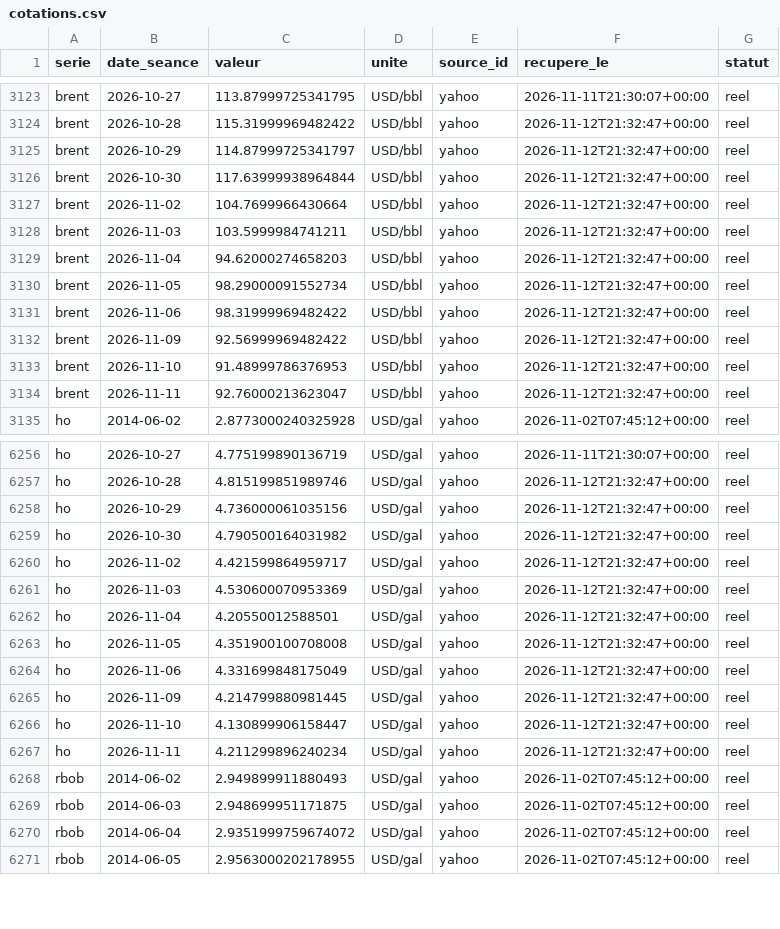
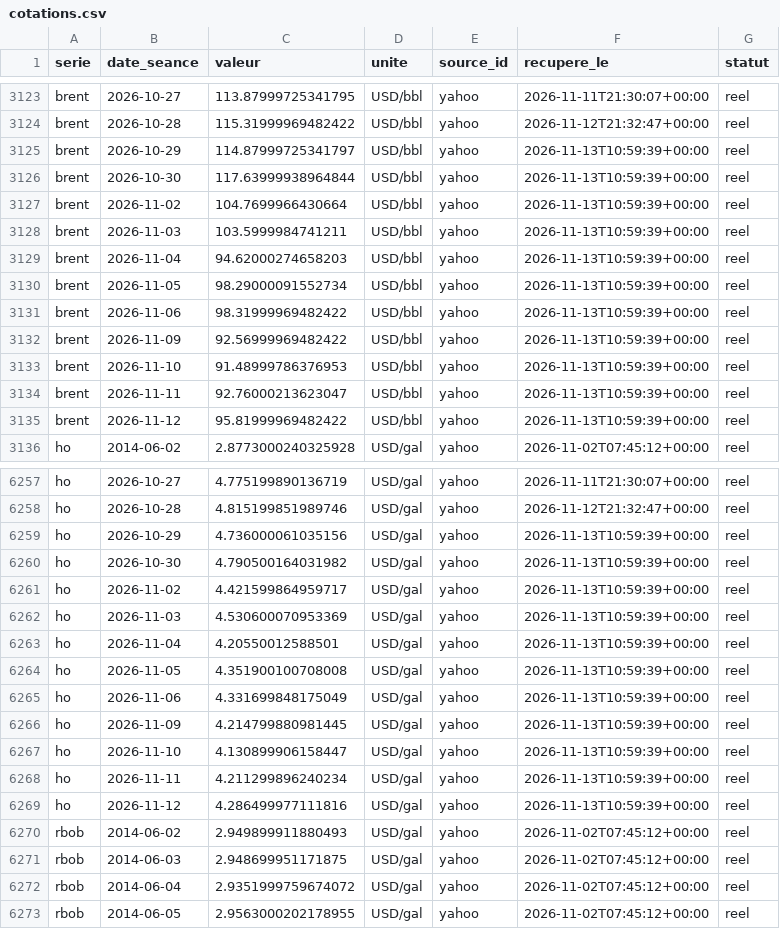
Before and after one commit to rhinoxacademypro-code/fuel-predictor, a CSV file: moteur/depot/cotations.csv, drawn as a sheet; only a part is shown, gaps mark what is left out; the diff covers the shown part only.

```diff
--- a/moteur/depot/cotations.csv
+++ b/moteur/depot/cotations.csv
@@ -3124,12 +3124,13 @@ brent,2026-10-27,113.87999725341795,USD/bbl,yahoo,2026-11-11T21:30:07+00:00,reel
 brent,2026-10-28,115.31999969482422,USD/bbl,yahoo,2026-11-12T21:32:47+00:00,reel
-brent,2026-10-29,114.87999725341797,USD/bbl,yahoo,2026-11-12T21:32:47+00:00,reel
-brent,2026-10-30,117.63999938964844,USD/bbl,yahoo,2026-11-12T21:32:47+00:00,reel
-brent,2026-11-02,104.7699966430664,USD/bbl,yahoo,2026-11-12T21:32:47+00:00,reel
-brent,2026-11-03,103.5999984741211,USD/bbl,yahoo,2026-11-12T21:32:47+00:00,reel
-brent,2026-11-04,94.62000274658203,USD/bbl,yahoo,2026-11-12T21:32:47+00:00,reel
-brent,2026-11-05,98.29000091552734,USD/bbl,yahoo,2026-11-12T21:32:47+00:00,reel
-brent,2026-11-06,98.31999969482422,USD/bbl,yahoo,2026-11-12T21:32:47+00:00,reel
-brent,2026-11-09,92.56999969482422,USD/bbl,yahoo,2026-11-12T21:32:47+00:00,reel
-brent,2026-11-10,91.48999786376953,USD/bbl,yahoo,2026-11-12T21:32:47+00:00,reel
-brent,2026-11-11,92.76000213623047,USD/bbl,yahoo,2026-11-12T21:32:47+00:00,reel
+brent,2026-10-29,114.87999725341797,USD/bbl,yahoo,2026-11-13T10:59:39+00:00,reel
+brent,2026-10-30,117.63999938964844,USD/bbl,yahoo,2026-11-13T10:59:39+00:00,reel
+brent,2026-11-02,104.7699966430664,USD/bbl,yahoo,2026-11-13T10:59:39+00:00,reel
+brent,2026-11-03,103.5999984741211,USD/bbl,yahoo,2026-11-13T10:59:39+00:00,reel
+brent,2026-11-04,94.62000274658203,USD/bbl,yahoo,2026-11-13T10:59:39+00:00,reel
+brent,2026-11-05,98.29000091552734,USD/bbl,yahoo,2026-11-13T10:59:39+00:00,reel
+brent,2026-11-06,98.31999969482422,USD/bbl,yahoo,2026-11-13T10:59:39+00:00,reel
+brent,2026-11-09,92.56999969482422,USD/bbl,yahoo,2026-11-13T10:59:39+00:00,reel
+brent,2026-11-10,91.48999786376953,USD/bbl,yahoo,2026-11-13T10:59:39+00:00,reel
+brent,2026-11-11,92.76000213623047,USD/bbl,yahoo,2026-11-13T10:59:39+00:00,reel
+brent,2026-11-12,95.81999969482422,USD/bbl,yahoo,2026-11-13T10:59:39+00:00,reel
 ho,2014-06-02,2.8773000240325928,USD/gal,yahoo,2026-11-02T07:45:12+00:00,reel
@@ -6257,12 +6258,13 @@ ho,2026-10-27,4.775199890136719,USD/gal,yahoo,2026-11-11T21:30:07+00:00,reel
 ho,2026-10-28,4.815199851989746,USD/gal,yahoo,2026-11-12T21:32:47+00:00,reel
-ho,2026-10-29,4.736000061035156,USD/gal,yahoo,2026-11-12T21:32:47+00:00,reel
-ho,2026-10-30,4.790500164031982,USD/gal,yahoo,2026-11-12T21:32:47+00:00,reel
-ho,2026-11-02,4.421599864959717,USD/gal,yahoo,2026-11-12T21:32:47+00:00,reel
-ho,2026-11-03,4.530600070953369,USD/gal,yahoo,2026-11-12T21:32:47+00:00,reel
-ho,2026-11-04,4.20550012588501,USD/gal,yahoo,2026-11-12T21:32:47+00:00,reel
-ho,2026-11-05,4.351900100708008,USD/gal,yahoo,2026-11-12T21:32:47+00:00,reel
-ho,2026-11-06,4.331699848175049,USD/gal,yahoo,2026-11-12T21:32:47+00:00,reel
-ho,2026-11-09,4.214799880981445,USD/gal,yahoo,2026-11-12T21:32:47+00:00,reel
-ho,2026-11-10,4.130899906158447,USD/gal,yahoo,2026-11-12T21:32:47+00:00,reel
-ho,2026-11-11,4.211299896240234,USD/gal,yahoo,2026-11-12T21:32:47+00:00,reel
+ho,2026-10-29,4.736000061035156,USD/gal,yahoo,2026-11-13T10:59:39+00:00,reel
+ho,2026-10-30,4.790500164031982,USD/gal,yahoo,2026-11-13T10:59:39+00:00,reel
+ho,2026-11-02,4.421599864959717,USD/gal,yahoo,2026-11-13T10:59:39+00:00,reel
+ho,2026-11-03,4.530600070953369,USD/gal,yahoo,2026-11-13T10:59:39+00:00,reel
+ho,2026-11-04,4.20550012588501,USD/gal,yahoo,2026-11-13T10:59:39+00:00,reel
+ho,2026-11-05,4.351900100708008,USD/gal,yahoo,2026-11-13T10:59:39+00:00,reel
+ho,2026-11-06,4.331699848175049,USD/gal,yahoo,2026-11-13T10:59:39+00:00,reel
+ho,2026-11-09,4.214799880981445,USD/gal,yahoo,2026-11-13T10:59:39+00:00,reel
+ho,2026-11-10,4.130899906158447,USD/gal,yahoo,2026-11-13T10:59:39+00:00,reel
+ho,2026-11-11,4.211299896240234,USD/gal,yahoo,2026-11-13T10:59:39+00:00,reel
+ho,2026-11-12,4.286499977111816,USD/gal,yahoo,2026-11-13T10:59:39+00:00,reel
 rbob,2014-06-02,2.949899911880493,USD/gal,yahoo,2026-11-02T07:45:12+00:00,reel
```
Also changed, not shown: 2 added rows and 20 edited cells elsewhere in this file, moteur/depot/journal_collectes.csv, moteur/depot/previsions.csv, 5 other files.
